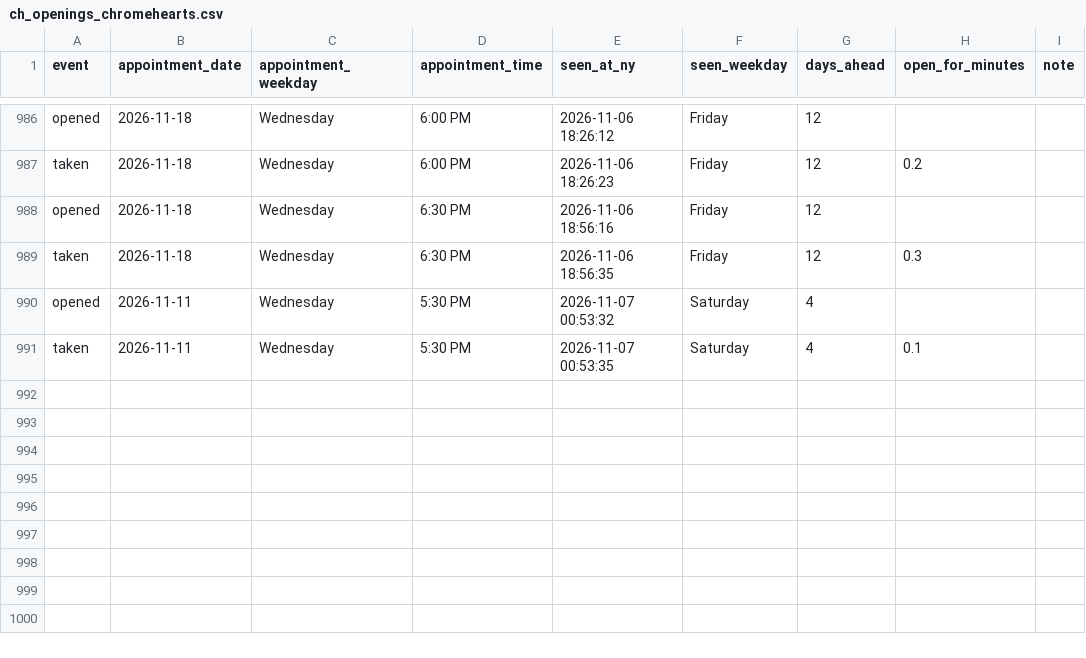
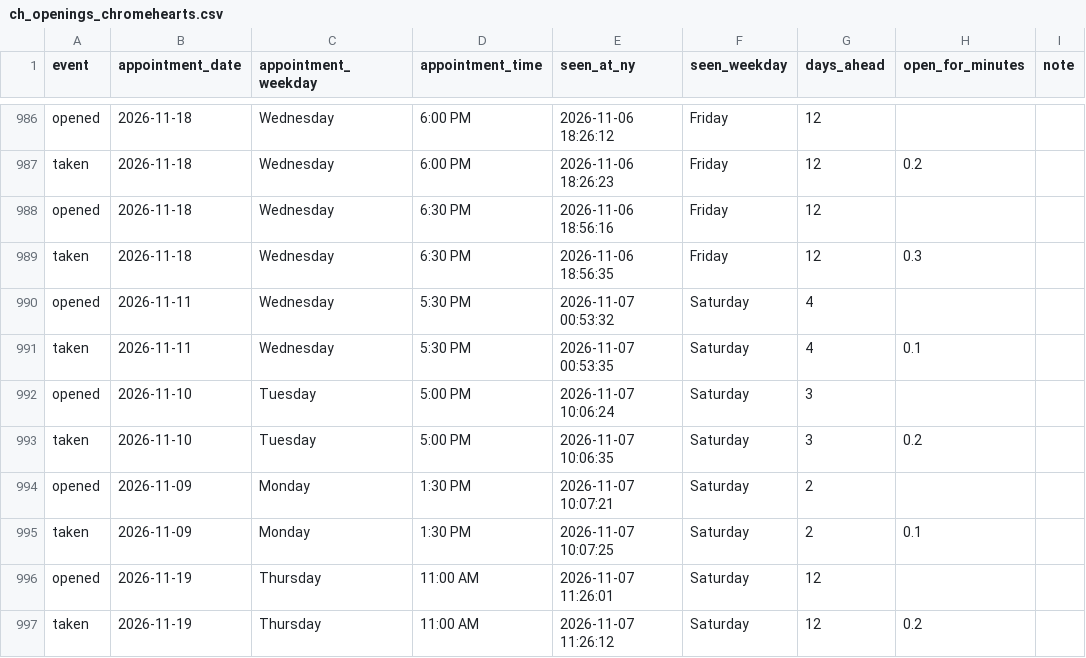
Before and after one commit to striker818/ch-booker, a CSV file: ch_openings_chromehearts.csv, drawn as a sheet; only a part is shown, gaps mark what is left out.

```diff
--- a/ch_openings_chromehearts.csv
+++ b/ch_openings_chromehearts.csv
@@ -991 +991,7 @@ opened,2026-11-11,Wednesday,5:30 PM,2026-11-07 00:53:32,Saturday,4,,
 taken,2026-11-11,Wednesday,5:30 PM,2026-11-07 00:53:35,Saturday,4,0.1,
+opened,2026-11-10,Tuesday,5:00 PM,2026-11-07 10:06:24,Saturday,3,,
+taken,2026-11-10,Tuesday,5:00 PM,2026-11-07 10:06:35,Saturday,3,0.2,
+opened,2026-11-09,Monday,1:30 PM,2026-11-07 10:07:21,Saturday,2,,
+taken,2026-11-09,Monday,1:30 PM,2026-11-07 10:07:25,Saturday,2,0.1,
+opened,2026-11-19,Thursday,11:00 AM,2026-11-07 11:26:01,Saturday,12,,
+taken,2026-11-19,Thursday,11:00 AM,2026-11-07 11:26:12,Saturday,12,0.2,
```
Also changed, not shown: 1 other file.
